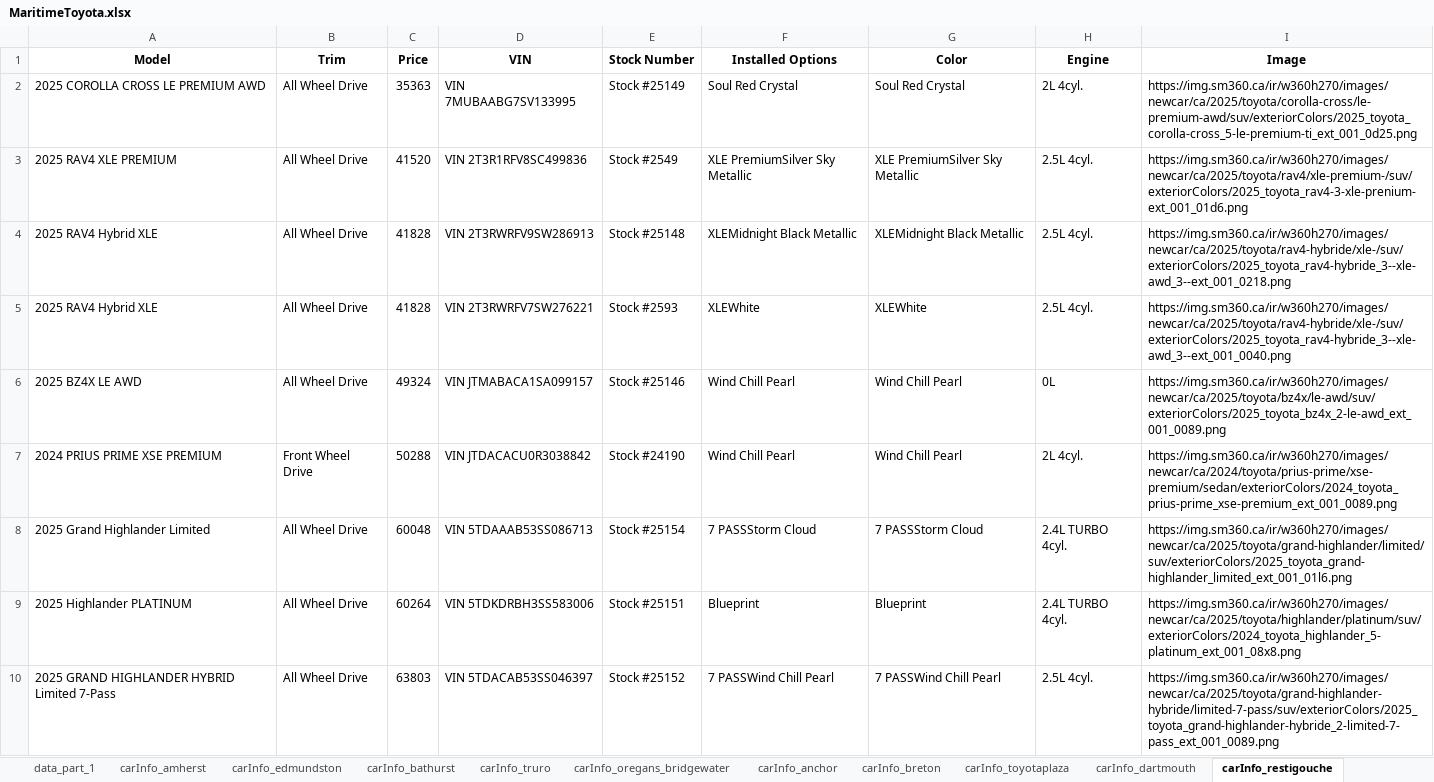
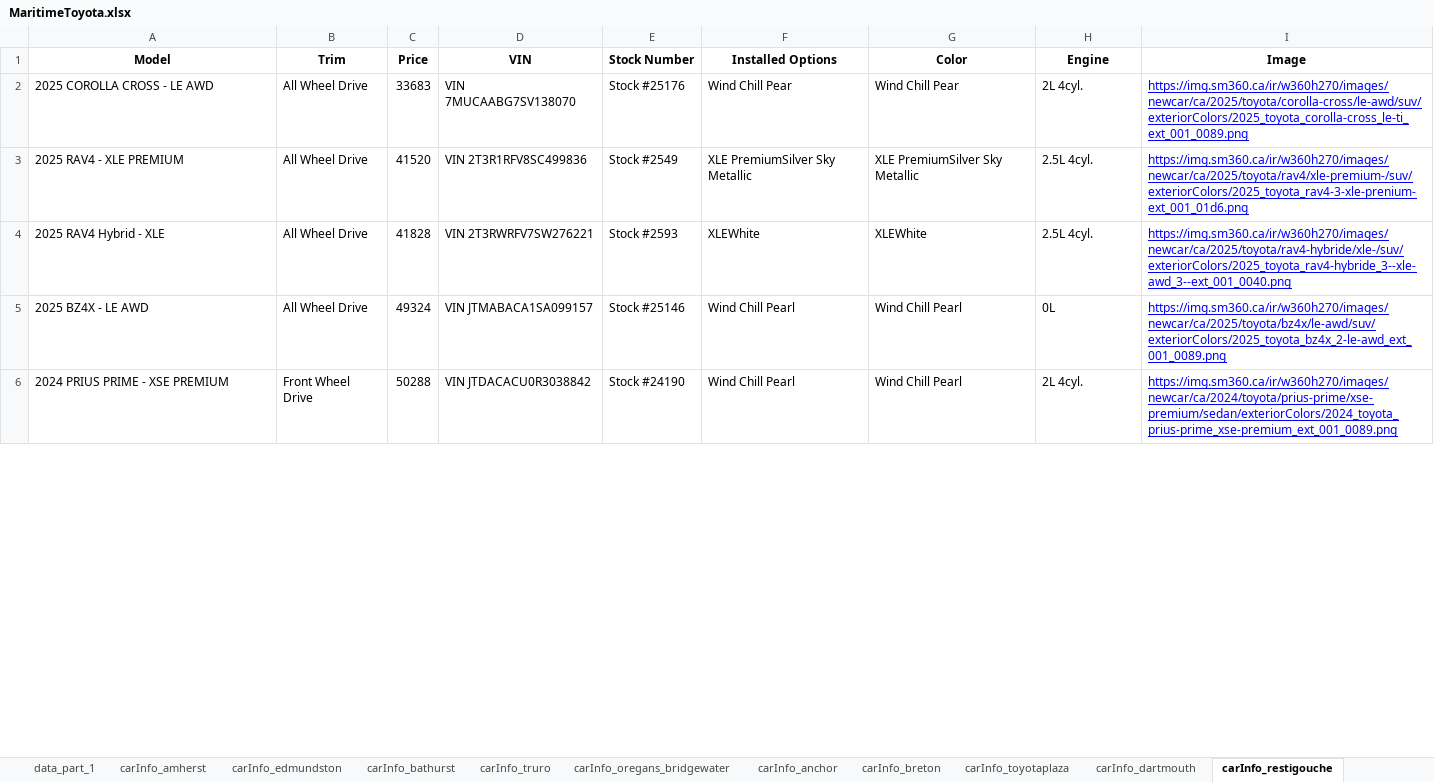
Before and after one commit to gitony0101/X4DS, an Excel workbook: Projects/scrapping_py/MaritimeToyota.xlsx, sheet carInfo_restigouche, drawn as a sheet; only a part is shown; values as stored, in another font and other column widths than the file's, no borders; removed rows and columns are numbered as before the commit, all else as after; the diff covers the shown part only; the diff names each change by its address in the sheet, - before the commit and + after, or states it on an @@ line.

```diff
--- a/Projects/scrapping_py/MaritimeToyota.xlsx (sheet carInfo_restigouche)
+++ b/Projects/scrapping_py/MaritimeToyota.xlsx (sheet carInfo_restigouche)
-A2 (Model): 2025 COROLLA CROSS LE PREMIUM AWD
+A2 (Model): 2025 COROLLA CROSS - LE AWD
-C2 (Price): 35363
+C2 (Price): 33683
-D2 (VIN): VIN 7MUBAABG7SV133995
+D2 (VIN): VIN 7MUCAABG7SV138070
-E2 (Stock Number): Stock #25149
+E2 (Stock Number): Stock #25176
-F2 (Installed Options): Soul Red Crystal
+F2 (Installed Options): Wind Chill Pear
-G2 (Color): Soul Red Crystal
+G2 (Color): Wind Chill Pear
-I2 (Image): https://img.sm360.ca/ir/w360h270/images/newcar/ca/2025/toyota/corolla-cross/le-premium-awd/suv/exteriorColors/2025_toyota_corolla-cross_5-le-premium-ti_ext_001_0d25.png
+I2 (Image): https://img.sm360.ca/ir/w360h270/images/newcar/ca/2025/toyota/corolla-cross/le-awd/suv/exteriorColors/2025_toyota_corolla-cross_le-ti_ext_001_0089.png
@@ I2:I3 underline: off → on, text colour: black → #0000FF @@
-A3 (Model): 2025 RAV4 XLE PREMIUM
+A3 (Model): 2025 RAV4 - XLE PREMIUM
-row 4: 2025 RAV4 Hybrid XLE | All Wheel Drive | 41828 | VIN 2T3RWRFV9SW286913 | Stock #25148 | XLEMidnight Black Metallic | XLEMidnight Black Metallic | 2.5L 4cyl. | https://img.sm360.ca/ir/w360h270/images/newcar/ca/2025/toyota/rav4-hybride/xle-/suv/exteriorColors/2025_toyota_rav4-hybride_3--xle-awd_3--ext_001_0218.png
-A4 (Model): 2025 RAV4 Hybrid XLE
+A4 (Model): 2025 RAV4 Hybrid - XLE
@@ I4:I6 underline: off → on, text colour: black → #0000FF @@
-A5 (Model): 2025 BZ4X LE AWD
+A5 (Model): 2025 BZ4X - LE AWD
-A6 (Model): 2024 PRIUS PRIME XSE PREMIUM
+A6 (Model): 2024 PRIUS PRIME - XSE PREMIUM
-row 8: 2025 Grand Highlander Limited | All Wheel Drive | 60048 | VIN 5TDAAAB53SS086713 | Stock #25154 | 7 PASSStorm Cloud | 7 PASSStorm Cloud | 2.4L TURBO 4cyl. | https://img.sm360.ca/ir/w360h270/images/newcar/ca/2025/toyota/grand-highlander/limited/suv/exteriorColors/2025_toyota_grand-highlander_limited_ext_001_01l6.png
-row 9: 2025 Highlander PLATINUM | All Wheel Drive | 60264 | VIN 5TDKDRBH3SS583006 | Stock #25151 | Blueprint | Blueprint | 2.4L TURBO 4cyl. | https://img.sm360.ca/ir/w360h270/images/newcar/ca/2025/toyota/highlander/platinum/suv/exteriorColors/2024_toyota_highlander_5-platinum_ext_001_08x8.png
-row 10: 2025 GRAND HIGHLANDER HYBRID Limited 7-Pass | All Wheel Drive | 63803 | VIN 5TDACAB53SS046397 | Stock #25152 | 7 PASSWind Chill Pearl | 7 PASSWind Chill Pearl | 2.5L 4cyl. | https://img.sm360.ca/ir/w360h270/images/newcar/ca/2025/toyota/grand-highlander-hybride/limited-7-pass/suv/exteriorColors/2025_toyota_grand-highlander-hybride_2-limited-7-pass_ext_001_0089.png
```
Also changed, not shown: 5 added rows, 1 removed row, 2 edited cells and cell formats elsewhere in this sheet, sheet carInfo_edmundston, sheet data_part_1, sheet carInfo_central_toyota, sheet carInfo_dartmouth, sheet carInfo_gander, sheet carInfo_woodstock, 11 more sheets, Projects/scrapping_js/lexus_maritime/Lexus_Inventory.xlsx, 3 other files.
